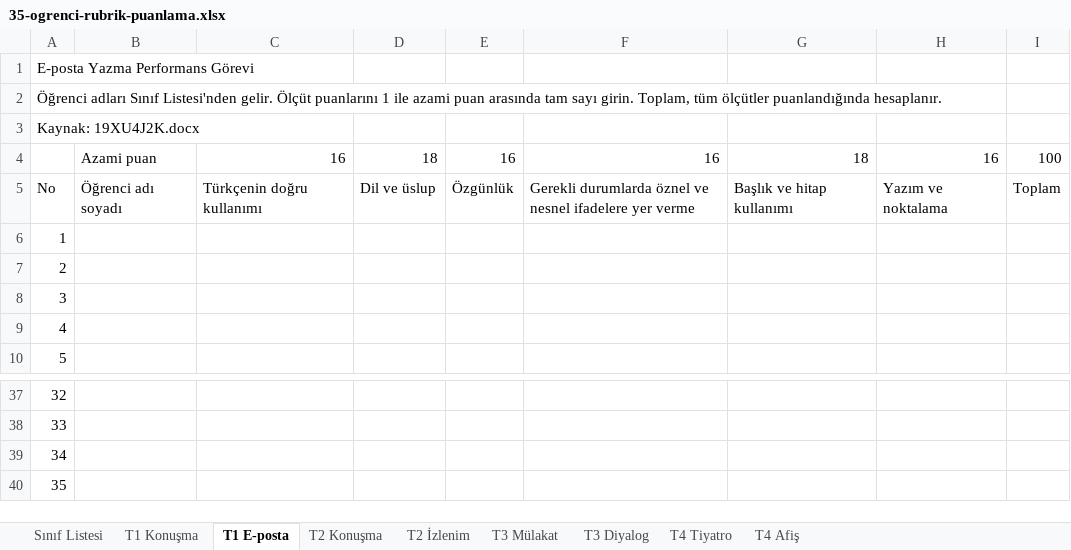
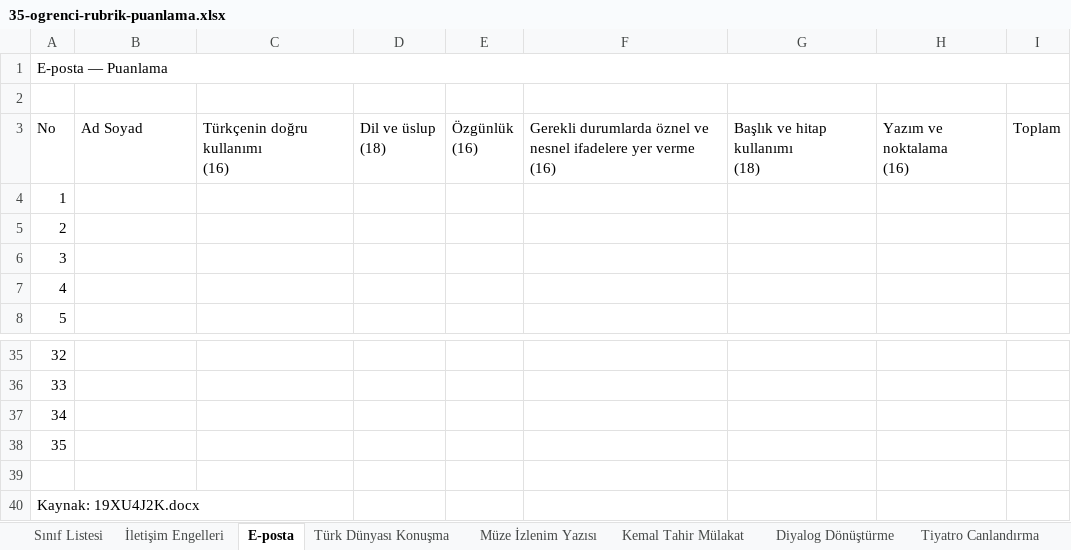
Before and after one commit to knigdelioglu/ogretmenrehberi, an Excel workbook: apps/sunum-web/src/assets/assessment-documents/35-ogrenci-rubrik-puanlama.xlsx, sheet E-posta, drawn as a sheet; only a part is shown, gaps mark what is left out; values as stored, in another font and other column widths than the file's, no cell formats; removed rows and columns are numbered as before the commit, all else as after; ↵ is a line break in a cell; the diff names each change by its address in the sheet, - before the commit and + after, or states it on an @@ line.

```diff
--- a/apps/sunum-web/src/assets/assessment-documents/35-ogrenci-rubrik-puanlama.xlsx (sheet E-posta)
+++ b/apps/sunum-web/src/assets/assessment-documents/35-ogrenci-rubrik-puanlama.xlsx (sheet E-posta)
-sheet tab: T1 Konuşma
+sheet tab: İletişim Engelleri
-sheet tab: T1 E-posta
+sheet tab: E-posta
-sheet tab: T2 Konuşma
+sheet tab: Türk Dünyası Konuşma
-sheet tab: T2 İzlenim
+sheet tab: Müze İzlenim Yazısı
-sheet tab: T3 Mülakat
+sheet tab: Kemal Tahir Mülakat
-sheet tab: T3 Diyalog
+sheet tab: Diyalog Dönüştürme
-sheet tab: T4 Tiyatro
+sheet tab: Tiyatro Canlandırma
-A1: E-posta Yazma Performans Görevi
+A1: E-posta — Puanlama
+A1:I1 merged
-A2: Öğrenci adları Sınıf Listesi'nden gelir. Ölçüt puanlarını 1 ile azami puan arasında tam sayı girin. Toplam, tüm ölçütler puanlandığında hesaplanır.
+A2: (empty)
-row 4:  | Azami puan | 16 | 18 | 16 | 16 | 18 | 16 | 100
-B3: Öğrenci adı soyadı
+B3: Ad Soyad
-C3: Türkçenin doğru kullanımı
+C3: Türkçenin doğru kullanımı ↵ (16)
-D3: Dil ve üslup
+D3: Dil ve üslup ↵ (18)
-E3: Özgünlük
+E3: Özgünlük ↵ (16)
-F3: …yer verme
+F3: …yer verme ↵ (16)
-G3: Başlık ve hitap kullanımı
+G3: Başlık ve hitap kullanımı ↵ (18)
-H3: Yazım ve noktalama
+H3: Yazım ve noktalama ↵ (16)
+row 39: (empty)
@@ row 3 moved to row 40: Kaynak: 19XU4J2K.docx @@
```
Also changed, not shown: sheet İletişim Engelleri, sheet Sınıf Listesi, sheet Kemal Tahir Mülakat, sheet Afiş, sheet Diyalog Dönüştürme, sheet Tiyatro Canlandırma, 2 more sheets, other sheet tabs, cell formats, formulas that keep their value, 10 other files.
